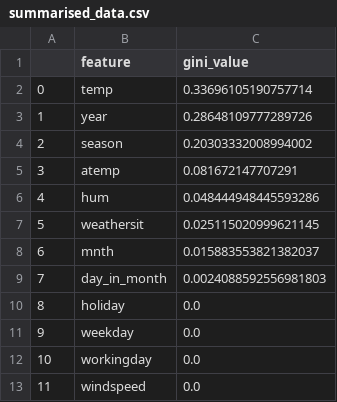
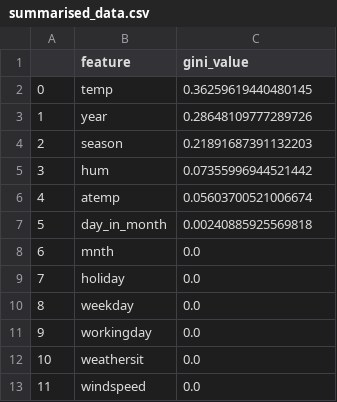
Before and after one commit to UBC-MDS/Capital_Bikeshare_Analysis, a CSV file: result/summarised_data.csv, drawn as a sheet.

```diff
--- a/result/summarised_data.csv
+++ b/result/summarised_data.csv
@@ -1,13 +1,13 @@
 ,feature,gini_value
-0,temp,0.33696105190757714
+0,temp,0.36259619440480145
 1,year,0.28648109777289726
-2,season,0.20303332008994002
-3,atemp,0.081672147707291
-4,hum,0.048444948445593286
-5,weathersit,0.025115020999621145
-6,mnth,0.015883553821382037
-7,day_in_month,0.0024088592556981803
-8,holiday,0.0
-9,weekday,0.0
-10,workingday,0.0
+2,season,0.21891687391132203
+3,hum,0.07355996944521442
+4,atemp,0.05603700521006674
+5,day_in_month,0.00240885925569818
+6,mnth,0.0
+7,holiday,0.0
+8,weekday,0.0
+9,workingday,0.0
+10,weathersit,0.0
 11,windspeed,0.0
```
Also changed, not shown: 8 other files.
